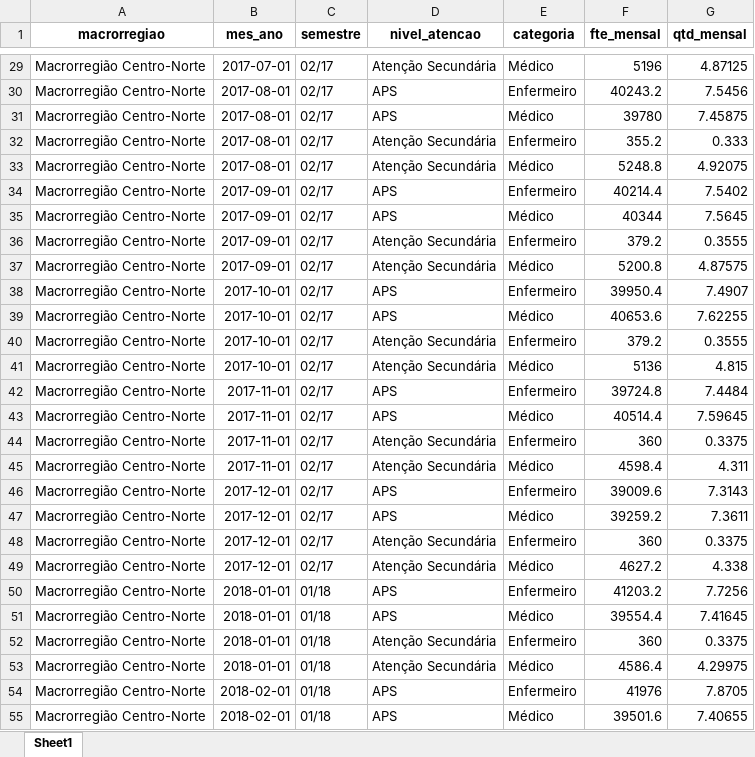
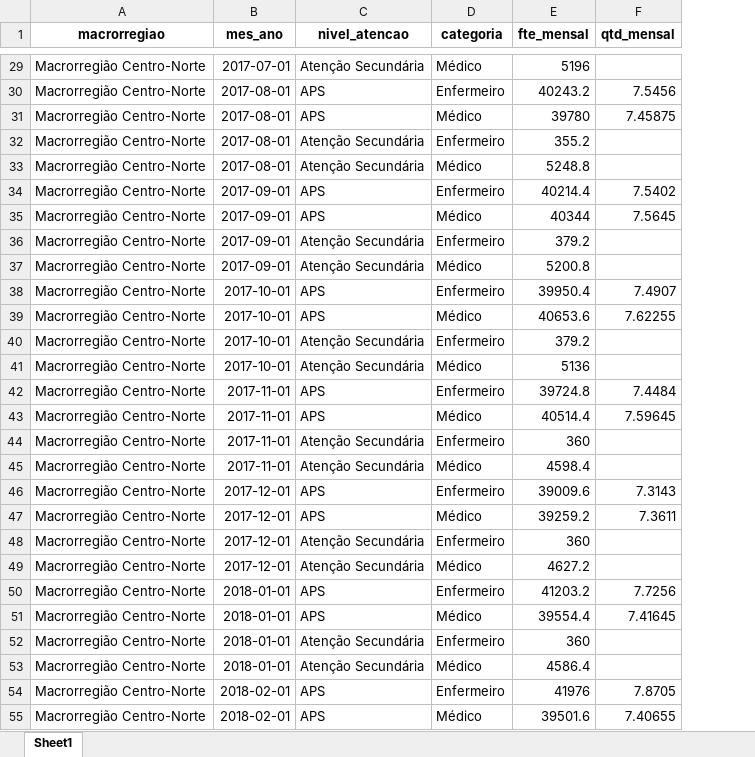
Before and after one commit to danielppagotto/prophet_gestantes, an Excel workbook: bases/oferta_tratada.xlsx, sheet Sheet1, drawn as a sheet; only a part is shown, gaps mark what is left out; values as stored, in another font and other column widths than the file's, no borders; removed rows and columns are numbered as before the commit, all else as after; the diff covers the shown part only; the diff names each change by its address in the sheet, - before the commit and + after, or states it on an @@ line.

```diff
--- a/bases/oferta_tratada.xlsx (sheet Sheet1)
+++ b/bases/oferta_tratada.xlsx (sheet Sheet1)
-column C (semestre), rows 29-55: 02/17 | 02/17 | 02/17 | 02/17 | 02/17 | 02/17 | 02/17 | 02/17 | 02/17 | 02/17 | 02/17 | 02/17 | 02/17 | 02/17 | 02/17 | 02/17 | 02/17 | 02/17 | 02/17 | 02/17 | 02/17 | 01/18 | 01/18 | 01/18 | 01/18 | 01/18 | 01/18
-F29 (qtd_mensal): 4.87125
+F29 (qtd_mensal): (empty)
-F32 (qtd_mensal): 0.333
+F32 (qtd_mensal): (empty)
-F33 (qtd_mensal): 4.92075
+F33 (qtd_mensal): (empty)
-F36 (qtd_mensal): 0.3555
+F36 (qtd_mensal): (empty)
-F37 (qtd_mensal): 4.87575
+F37 (qtd_mensal): (empty)
-F40 (qtd_mensal): 0.3555
+F40 (qtd_mensal): (empty)
-F41 (qtd_mensal): 4.815
+F41 (qtd_mensal): (empty)
-F44 (qtd_mensal): 0.3375
+F44 (qtd_mensal): (empty)
-F45 (qtd_mensal): 4.311
+F45 (qtd_mensal): (empty)
-F48 (qtd_mensal): 0.3375
+F48 (qtd_mensal): (empty)
-F49 (qtd_mensal): 4.338
+F49 (qtd_mensal): (empty)
-F52 (qtd_mensal): 0.3375
+F52 (qtd_mensal): (empty)
-F53 (qtd_mensal): 4.29975
+F53 (qtd_mensal): (empty)
```
Also changed, not shown: 569 edited cells elsewhere in this sheet, bases/nascimentos_previsao_tempos.xlsx, bases/oferta_eaps.xlsx, 13 other files.
